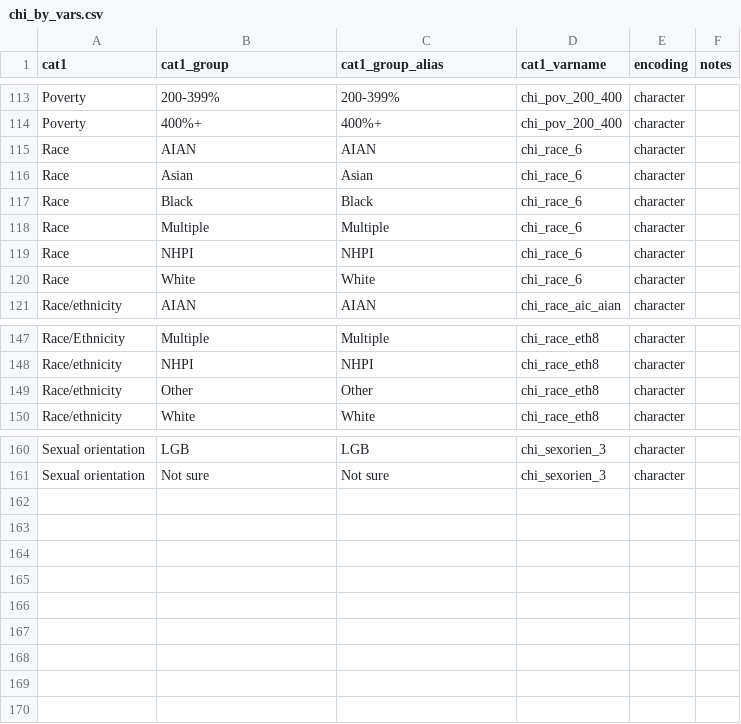
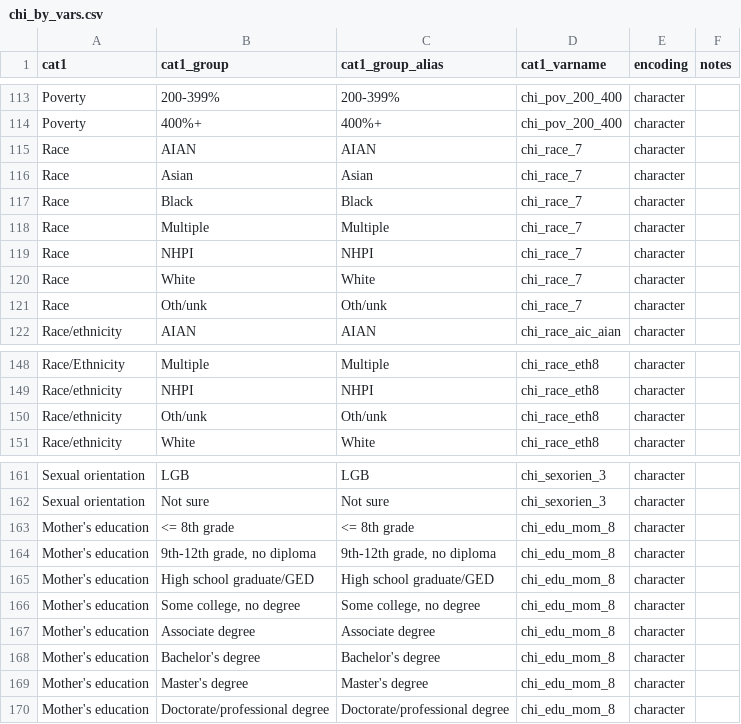
Before and after one commit to PHSKC-APDE/rads, a CSV file: ref/chi_by_vars.csv, drawn as a sheet; only a part is shown, gaps mark what is left out.

Commit message:
added maternal education & edited some race/eth categories

```diff
--- a/ref/chi_by_vars.csv
+++ b/ref/chi_by_vars.csv
@@ -114,8 +114,9 @@ Poverty,200-399%,200-399%,chi_pov_200_400,character,
 Poverty,400%+,400%+,chi_pov_200_400,character,
-Race,AIAN,AIAN,chi_race_6,character,
-Race,Asian,Asian,chi_race_6,character,
-Race,Black,Black,chi_race_6,character,
-Race,Multiple,Multiple,chi_race_6,character,
-Race,NHPI,NHPI,chi_race_6,character,
-Race,White,White,chi_race_6,character,
+Race,AIAN,AIAN,chi_race_7,character,
+Race,Asian,Asian,chi_race_7,character,
+Race,Black,Black,chi_race_7,character,
+Race,Multiple,Multiple,chi_race_7,character,
+Race,NHPI,NHPI,chi_race_7,character,
+Race,White,White,chi_race_7,character,
+Race,Oth/unk,Oth/unk,chi_race_7,character,
 Race/ethnicity,AIAN,AIAN,chi_race_aic_aian,character,
@@ -148,3 +149,3 @@ Race/Ethnicity,Multiple,Multiple,chi_race_eth8,character,
 Race/ethnicity,NHPI,NHPI,chi_race_eth8,character,
-Race/ethnicity,Other,Other,chi_race_eth8,character,
+Race/ethnicity,Oth/unk,Oth/unk,chi_race_eth8,character,
 Race/ethnicity,White,White,chi_race_eth8,character,
@@ -161 +162,9 @@ Sexual orientation,LGB,LGB,chi_sexorien_3,character,
 Sexual orientation,Not sure,Not sure,chi_sexorien_3,character,
+Mother's education,<= 8th grade,<= 8th grade,chi_edu_mom_8,character,
+Mother's education,"9th-12th grade, no diploma","9th-12th grade, no diploma",chi_edu_mom_8,character,
+Mother's education,High school graduate/GED,High school graduate/GED,chi_edu_mom_8,character,
+Mother's education,"Some college, no degree","Some college, no degree",chi_edu_mom_8,character,
+Mother's education,Associate degree,Associate degree,chi_edu_mom_8,character,
+Mother's education,Bachelor's degree,Bachelor's degree,chi_edu_mom_8,character,
+Mother's education,Master's degree,Master's degree,chi_edu_mom_8,character,
+Mother's education,Doctorate/professional degree,Doctorate/professional degree,chi_edu_mom_8,character,
```
